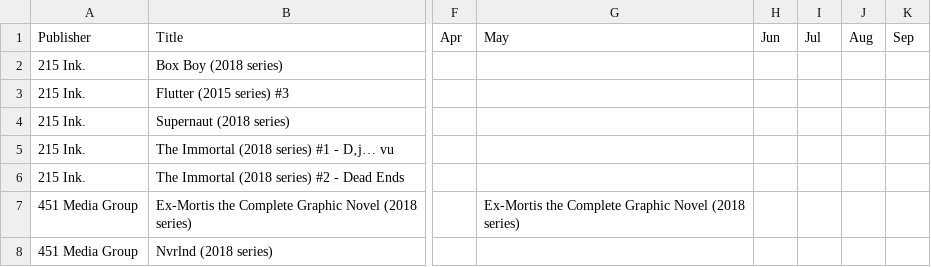
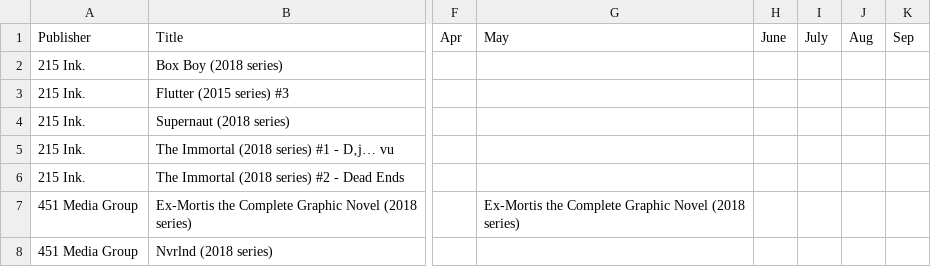
Before and after one commit to Glibberdatsch/Comiclists, a CSV file: Indie_2018.csv, drawn as a sheet; only a part is shown, gaps mark what is left out; the diff names each change by its address in the sheet, - before the commit and + after, or states it on an @@ line.

Commit message:
Update Indie_2018.csv

```diff
--- a/Indie_2018.csv
+++ b/Indie_2018.csv
-H1: Jun
+H1: June
-I1: Jul
+I1: July
```
